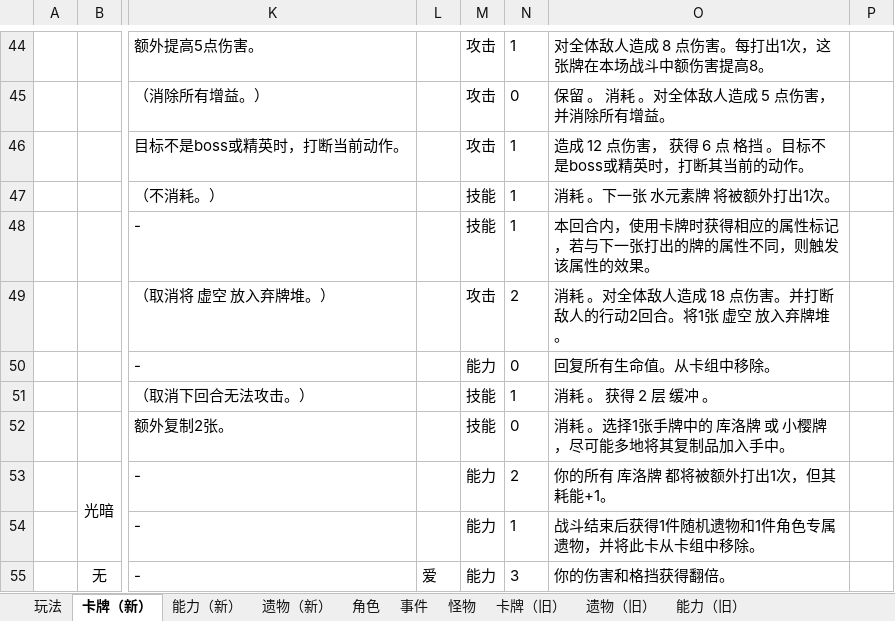
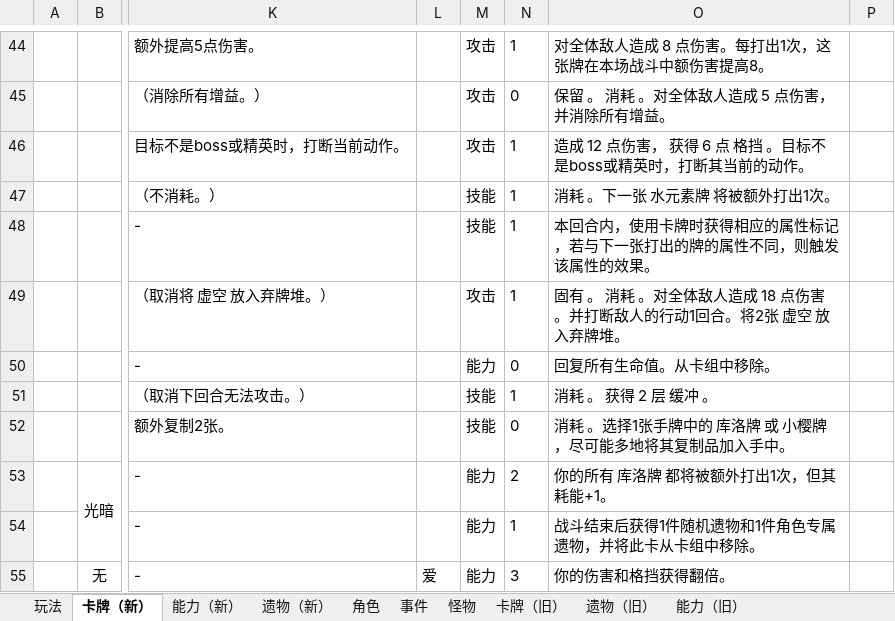
Before and after one commit to tuzishu/KinomotoSakuraMod, an Excel workbook: Excel/PlanningCase.xlsx, sheet 卡牌（新）, drawn as a sheet; only a part is shown, gaps mark what is left out; values as stored, in another font and other column widths than the file's, no borders; the diff names each change by its address in the sheet, - before the commit and + after, or states it on an @@ line.

```diff
--- a/Excel/PlanningCase.xlsx (sheet 卡牌（新）)
+++ b/Excel/PlanningCase.xlsx (sheet 卡牌（新）)
-N49: 2
+N49: 1
-O49: 消耗 。对全体敌人造成 18 点伤害。并打断敌人的行动2回合。将1张 虚空…
+O49: 固有 。 消耗 。对全体敌人造成 18 点伤害。并打断敌人的行动1回合。将2张 虚空…
```
Also changed, not shown: 4 other files.
